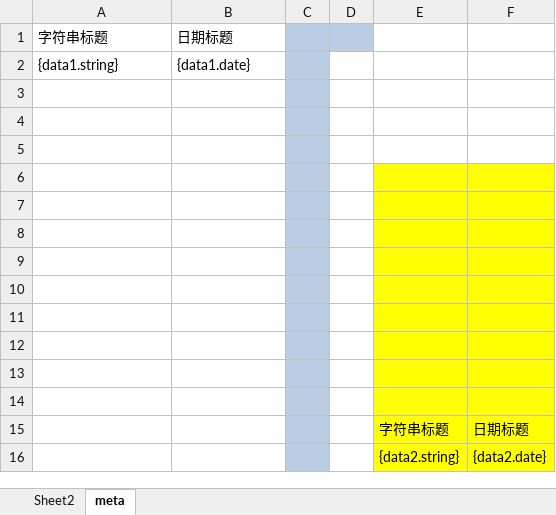
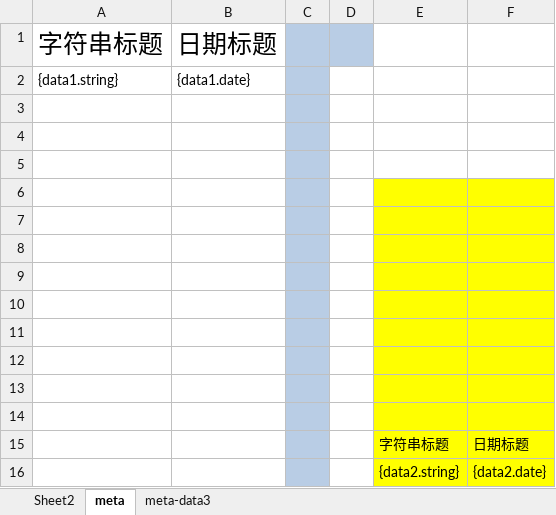
Before and after one commit to yinian-R/cloud, an Excel workbook: wymm-sample/wymm-common-excel-sample/src/main/resources/excel/fillComposite.xlsx, sheet meta, drawn as a sheet; values as stored, in another font and other column widths than the file's, no borders; the diff names each change by its address in the sheet, - before the commit and + after, or states it on an @@ line.

```diff
--- a/wymm-sample/wymm-common-excel-sample/src/main/resources/excel/fillComposite.xlsx (sheet meta)
+++ b/wymm-sample/wymm-common-excel-sample/src/main/resources/excel/fillComposite.xlsx (sheet meta)
+sheet tab: meta-data3
@@ A1:B1 text size: larger @@
```
Also changed, not shown: 15 other files.
